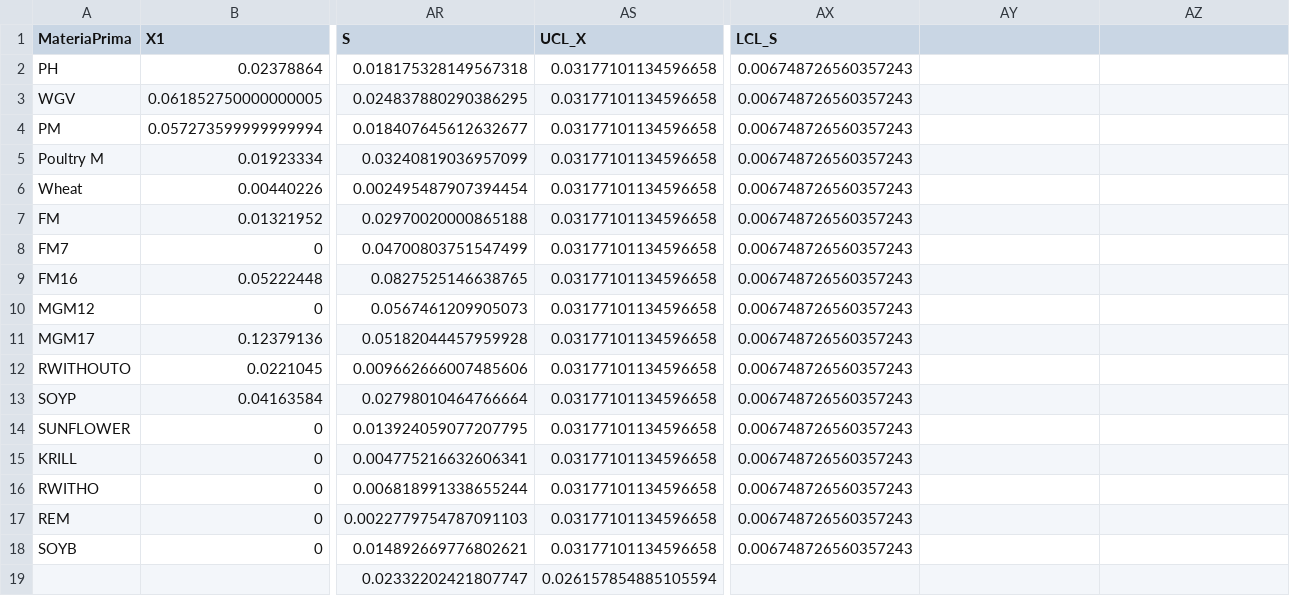
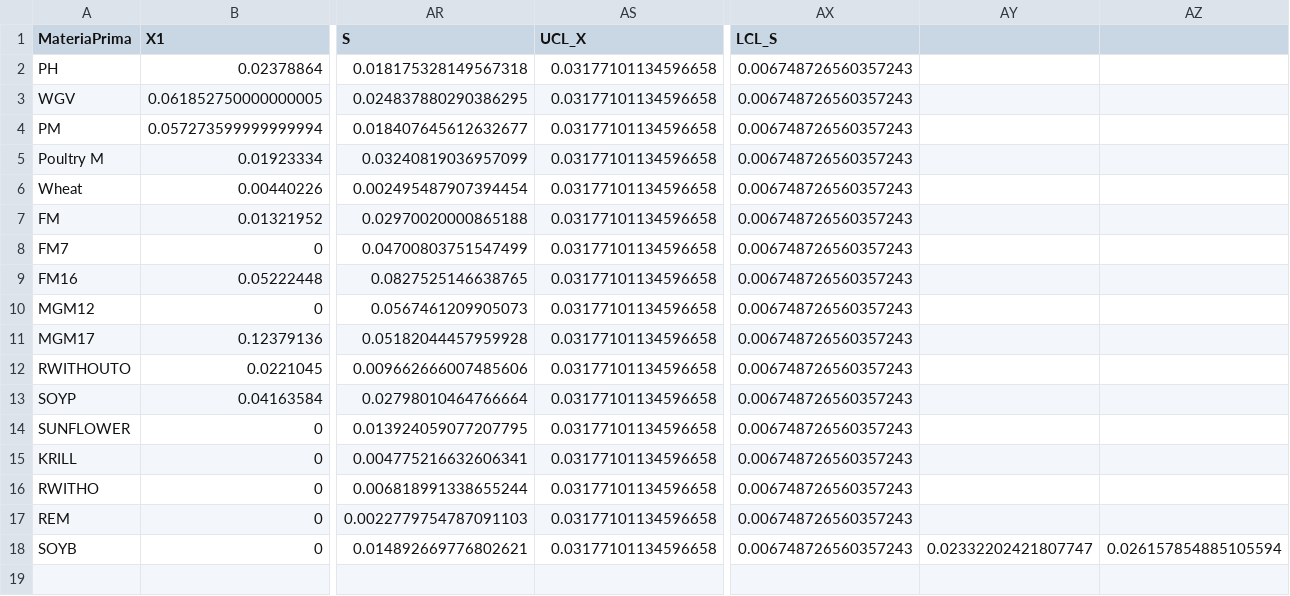
Before and after one commit to nicarte/grafica-xs-python, a CSV file: grafico_xs (2).csv, drawn as a sheet; only a part is shown, gaps mark what is left out; rows hold the shown columns only; the diff names each change by its address in the sheet, - before the commit and + after, or states it on an @@ line.

Commit message:
Update grafico_xs (2).csv

```diff
--- a/grafico_xs (2).csv
+++ b/grafico_xs (2).csv
-AY18: (empty)
+AY18: 0.02332202421807747
-AZ18: (empty)
+AZ18: 0.026157854885105594
-row 19:  |  | 0.02332202421807747 | 0.026157854885105594
```
